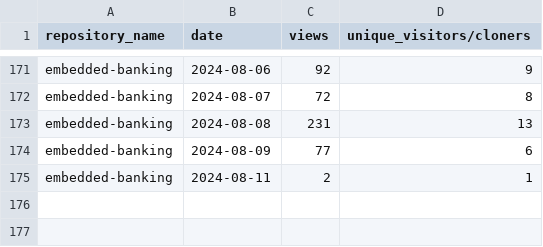
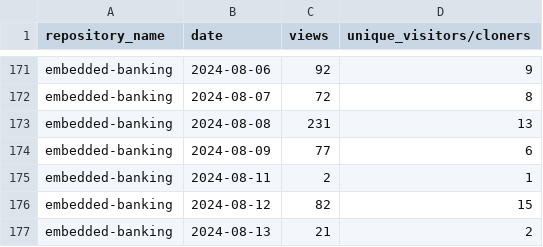
Before and after one commit to jpmorgan-payments/embedded-banking, a CSV file: metrics/traffic-stats-sorted.csv, drawn as a sheet; only a part is shown, gaps mark what is left out.

```diff
--- a/metrics/traffic-stats-sorted.csv
+++ b/metrics/traffic-stats-sorted.csv
@@ -175 +175,3 @@ embedded-banking,2024-08-09,77,6
 embedded-banking,2024-08-11,2,1
+embedded-banking,2024-08-12,82,15
+embedded-banking,2024-08-13,21,2
```
Also changed, not shown: metrics/clone-stats-sorted.csv, metrics/clone-stats.csv, 3 other files.
